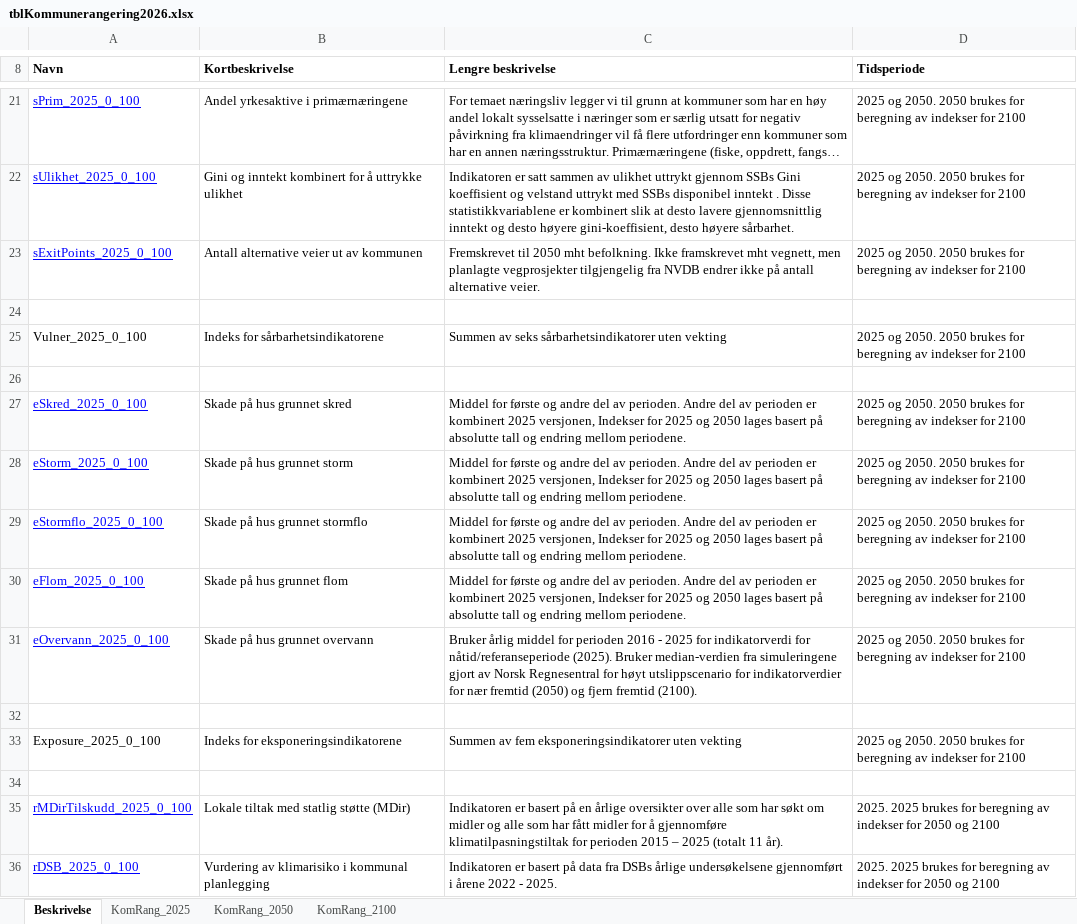
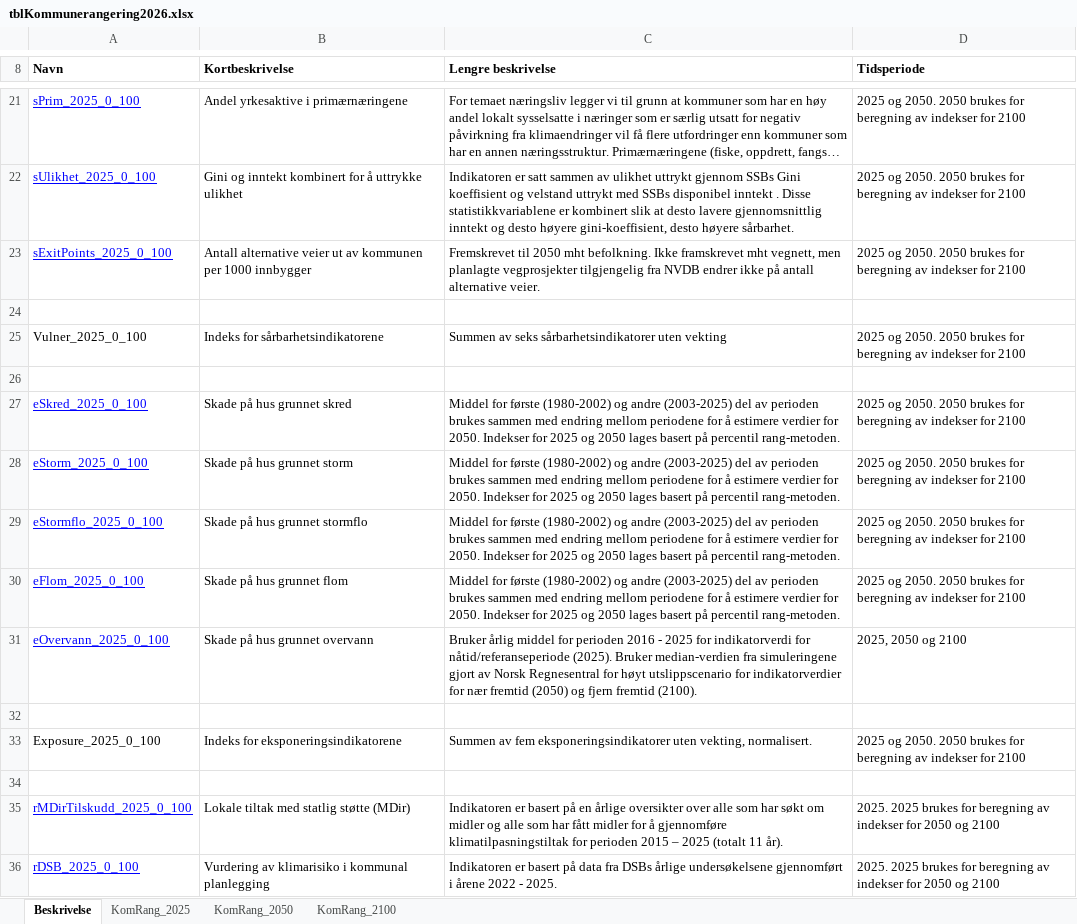
Before and after one commit to tiltobias/klimarisk, an Excel workbook: scripts/tblKommunerangering2026.xlsx, sheet Beskrivelse, drawn as a sheet; only a part is shown, gaps mark what is left out; long unchanged cells end in …; values as stored, in another font and other column widths than the file's, no borders; the diff names each change by its address in the sheet, - before the commit and + after, or states it on an @@ line.

```diff
--- a/scripts/tblKommunerangering2026.xlsx (sheet Beskrivelse)
+++ b/scripts/tblKommunerangering2026.xlsx (sheet Beskrivelse)
-B23 (Kortbeskrivelse): …av kommunen
+B23 (Kortbeskrivelse): …av kommunen per 1000 innbygger
-C27:C30 (Lengre beskrivelse): …for første og andre del av perioden. Andre del av perioden er kombinert 2025 versjonen, Indekser for 2025 og 2050 lages basert på absolutte tall og endring mellom periodene.
+C27:C30 (Lengre beskrivelse): …for første (1980-2002) og andre (2003-2025) del av perioden brukes sammen med endring mellom periodene for å estimere verdier for 2050. Indekser for 2025 og 2050 lages basert på percentil rang-metoden.
-D31 (Tidsperiode): 2025 og 2050. 2050 brukes for beregning av indekser for 2100
+D31 (Tidsperiode): 2025, 2050 og 2100
-C33 (Lengre beskrivelse): …eksponeringsindikatorer uten vekting
+C33 (Lengre beskrivelse): …eksponeringsindikatorer uten vekting, normalisert.
```
Also changed, not shown: sheet KomRang_2100, sheet KomRang_2050, sheet KomRang_2025, 3 other files.
